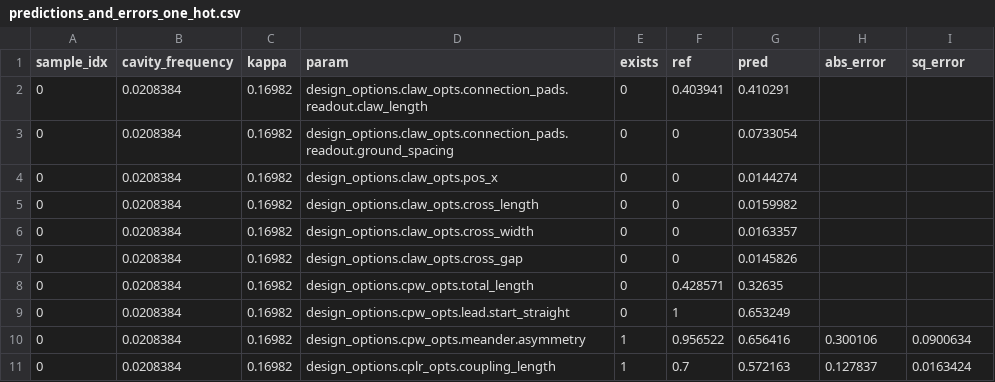
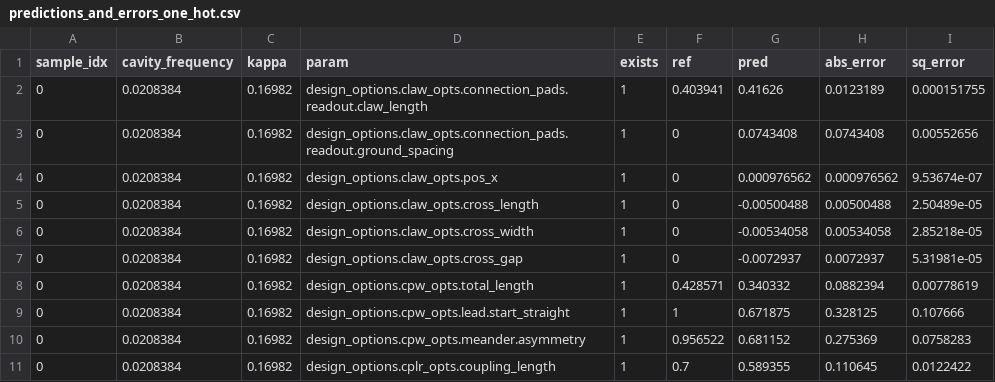
Before and after one commit to abhishekchak52/ML_qubit_design, a CSV file: model_predict_cavity_claw_RouteMeander_eigenmode/predictions_and_errors_one_hot.csv, drawn as a sheet; only a part is shown; the diff covers the shown part only.

```diff
--- a/model_predict_cavity_claw_RouteMeander_eigenmode/predictions_and_errors_one_hot.csv
+++ b/model_predict_cavity_claw_RouteMeander_eigenmode/predictions_and_errors_one_hot.csv
@@ -1,11 +1,11 @@
 sample_idx,cavity_frequency,kappa,param,exists,ref,pred,abs_error,sq_error
-0,0.0208384,0.16982,design_options.claw_opts.connection_pads.readout.claw_length,0,0.403941,0.410291,,
-0,0.0208384,0.16982,design_options.claw_opts.connection_pads.readout.ground_spacing,0,0,0.0733054,,
-0,0.0208384,0.16982,design_options.claw_opts.pos_x,0,0,0.0144274,,
-0,0.0208384,0.16982,design_options.claw_opts.cross_length,0,0,0.0159982,,
-0,0.0208384,0.16982,design_options.claw_opts.cross_width,0,0,0.0163357,,
-0,0.0208384,0.16982,design_options.claw_opts.cross_gap,0,0,0.0145826,,
-0,0.0208384,0.16982,design_options.cpw_opts.total_length,0,0.428571,0.32635,,
-0,0.0208384,0.16982,design_options.cpw_opts.lead.start_straight,0,1,0.653249,,
-0,0.0208384,0.16982,design_options.cpw_opts.meander.asymmetry,1,0.956522,0.656416,0.300106,0.0900634
-0,0.0208384,0.16982,design_options.cplr_opts.coupling_length,1,0.7,0.572163,0.127837,0.0163424
+0,0.0208384,0.16982,design_options.claw_opts.connection_pads.readout.claw_length,1,0.403941,0.41626,0.0123189,0.000151755
+0,0.0208384,0.16982,design_options.claw_opts.connection_pads.readout.ground_spacing,1,0,0.0743408,0.0743408,0.00552656
+0,0.0208384,0.16982,design_options.claw_opts.pos_x,1,0,0.000976562,0.000976562,9.53674e-07
+0,0.0208384,0.16982,design_options.claw_opts.cross_length,1,0,-0.00500488,0.00500488,2.50489e-05
+0,0.0208384,0.16982,design_options.claw_opts.cross_width,1,0,-0.00534058,0.00534058,2.85218e-05
+0,0.0208384,0.16982,design_options.claw_opts.cross_gap,1,0,-0.0072937,0.0072937,5.31981e-05
+0,0.0208384,0.16982,design_options.cpw_opts.total_length,1,0.428571,0.340332,0.0882394,0.00778619
+0,0.0208384,0.16982,design_options.cpw_opts.lead.start_straight,1,1,0.671875,0.328125,0.107666
+0,0.0208384,0.16982,design_options.cpw_opts.meander.asymmetry,1,0.956522,0.681152,0.275369,0.0758283
+0,0.0208384,0.16982,design_options.cplr_opts.coupling_length,1,0.7,0.589355,0.110645,0.0122422
```
Also changed, not shown: 128 edited cells elsewhere in this file, model_predict_cavity_claw_RouteMeander_eigenmode/history_losses.csv, model_predict_cavity_claw_RouteMeander_eigenmode/predictions_and_errors_unscaled_one_hot.csv, 5 other files.
